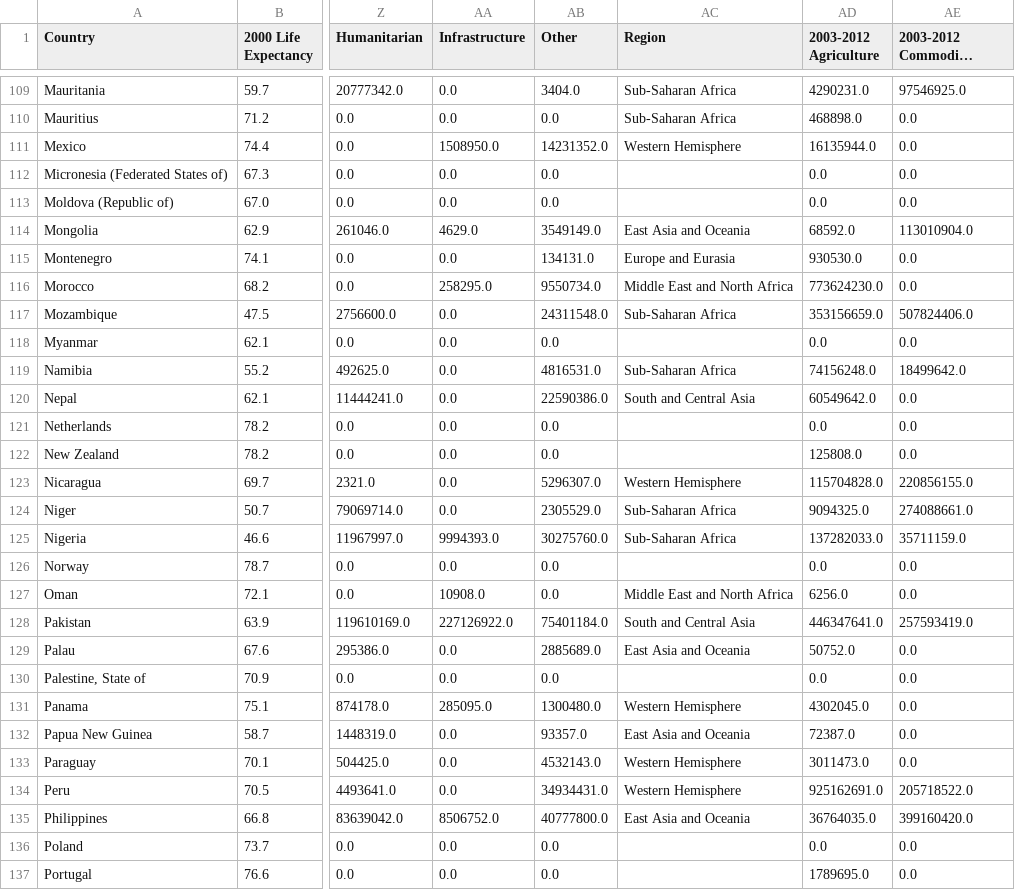
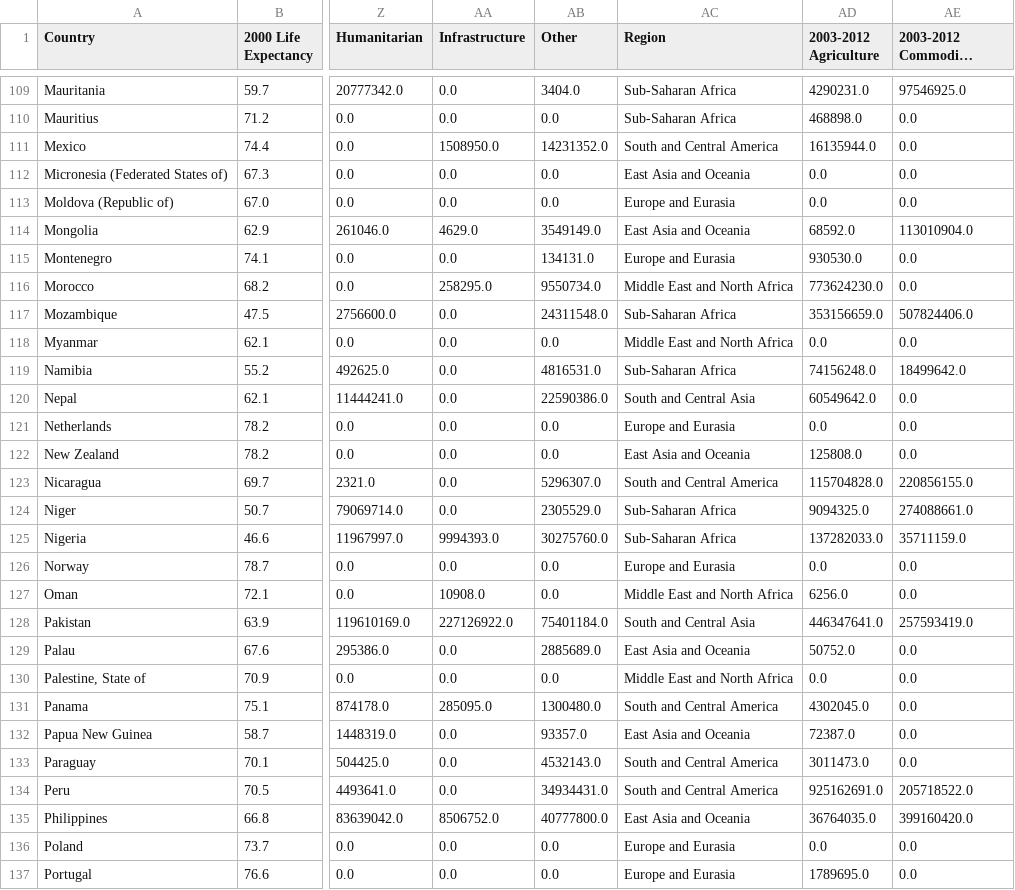
Before and after one commit to ds-proto/ds-proto.github.io, a CSV file: data/merged_aid.csv, drawn as a sheet; only a part is shown, gaps mark what is left out; long unchanged cells end in …; the diff covers the shown part only; the diff names each change by its address in the sheet, - before the commit and + after, or states it on an @@ line.

Commit message:
Add missing regions

```diff
--- a/data/merged_aid.csv
+++ b/data/merged_aid.csv
-AC111 (Region): Western Hemisphere
+AC111 (Region): South and Central America
-AC112 (Region): (empty)
+AC112 (Region): East Asia and Oceania
-AC113 (Region): (empty)
+AC113 (Region): Europe and Eurasia
-AC118 (Region): (empty)
+AC118 (Region): Middle East and North Africa
-AC121 (Region): (empty)
+AC121 (Region): Europe and Eurasia
-AC122 (Region): (empty)
+AC122 (Region): East Asia and Oceania
-AC123 (Region): Western Hemisphere
+AC123 (Region): South and Central America
-AC126 (Region): (empty)
+AC126 (Region): Europe and Eurasia
-AC130 (Region): (empty)
+AC130 (Region): Middle East and North Africa
-AC131 (Region): Western Hemisphere
+AC131 (Region): South and Central America
-AC133:AC134 (Region): Western Hemisphere
+AC133:AC134 (Region): South and Central America
-AC136:AC137 (Region): (empty)
+AC136:AC137 (Region): Europe and Eurasia
```
Also changed, not shown: 73 edited cells elsewhere in this file, 1 other file.
